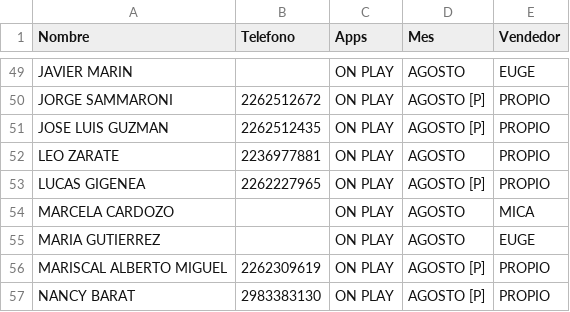
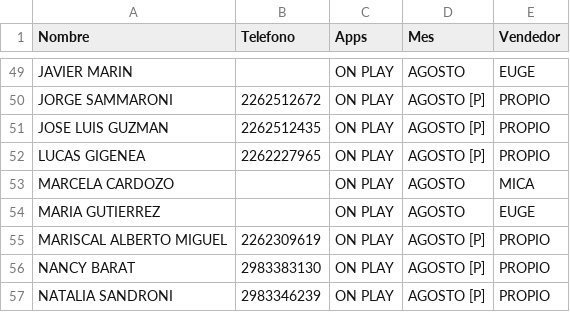
Before and after one commit to radioprolait/tv-digital-admin, a CSV file: base_datos_tv.csv, drawn as a sheet; only a part is shown, gaps mark what is left out; the shorter side is filled out with more unchanged rows.

Commit message:
Actualizar base de clientes

```diff
--- a/base_datos_tv.csv
+++ b/base_datos_tv.csv
@@ -51,3 +51,2 @@ JORGE SAMMARONI,2262512672,ON PLAY,AGOSTO [P],PROPIO
 JOSE LUIS GUZMAN,2262512435,ON PLAY,AGOSTO [P],PROPIO
-LEO ZARATE,2236977881,ON PLAY,AGOSTO,PROPIO
 LUCAS GIGENEA,2262227965,ON PLAY,AGOSTO [P],PROPIO
```
